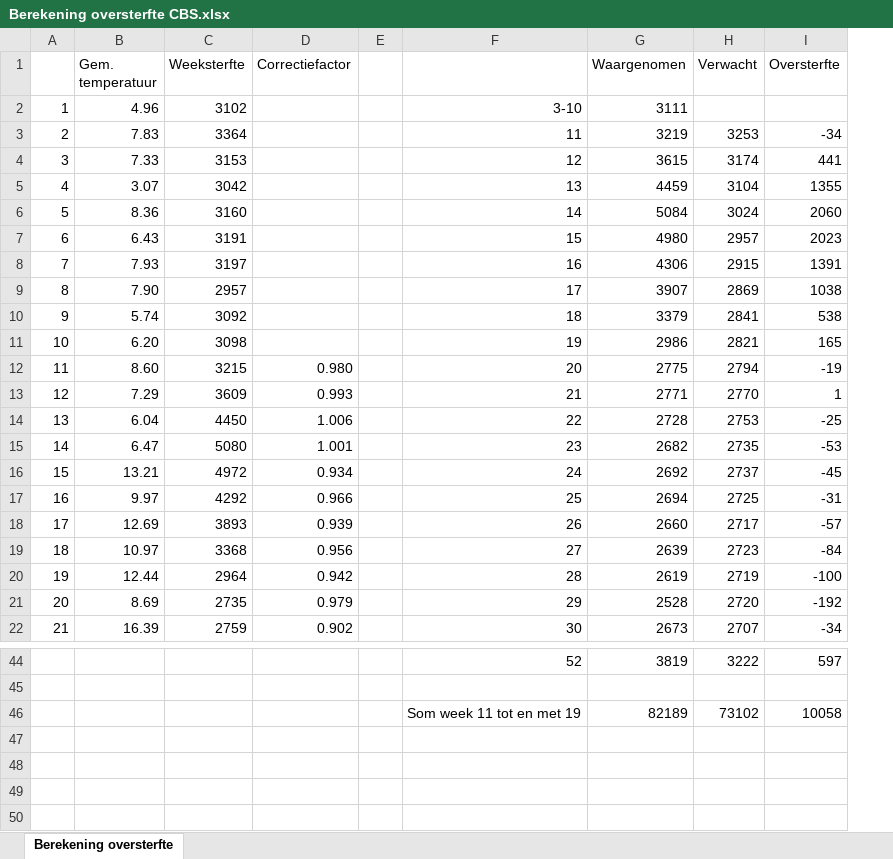
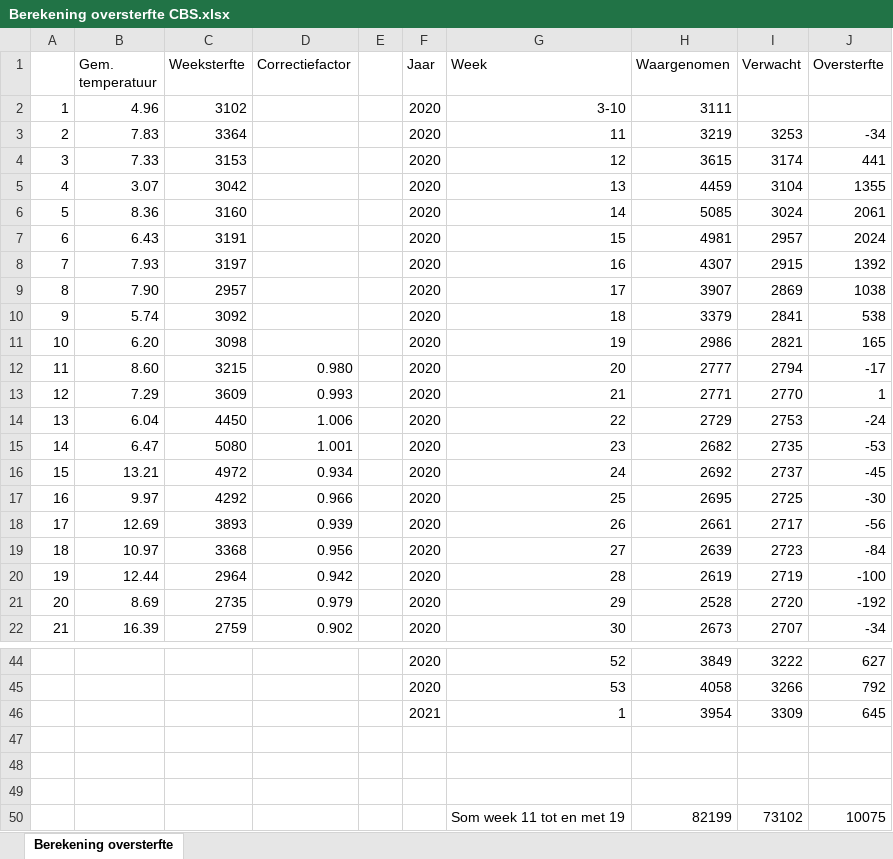
Before and after one commit to mzelst/covid-19, an Excel workbook: workflow/excess_mortality/data/Berekening oversterfte CBS.xlsx, sheet Berekening oversterfte, drawn as a sheet; only a part is shown, gaps mark what is left out; values as stored, in another font and other column widths than the file's, no borders; addresses are those after the commit; the diff covers the shown part only; the diff names each change by its address in the sheet, - before the commit and + after, or states it on an @@ line.

```diff
--- a/workflow/excess_mortality/data/Berekening oversterfte CBS.xlsx (sheet Berekening oversterfte)
+++ b/workflow/excess_mortality/data/Berekening oversterfte CBS.xlsx (sheet Berekening oversterfte)
+column F (Jaar), rows 2-22: all 2020; row 44: 2020
-G1: (empty)
+G1: Week
-H6 (Waargenomen): 5084
+H6 (Waargenomen): 5085
-J6 (Oversterfte): 2060
+J6 (Oversterfte): 2061
-H7 (Waargenomen): 4980
+H7 (Waargenomen): 4981
-J7 (Oversterfte): 2023
+J7 (Oversterfte): 2024
-H8 (Waargenomen): 4306
+H8 (Waargenomen): 4307
-J8 (Oversterfte): 1391
+J8 (Oversterfte): 1392
-H12 (Waargenomen): 2775
+H12 (Waargenomen): 2777
-J12 (Oversterfte): -19
+J12 (Oversterfte): -17
-H14 (Waargenomen): 2728
+H14 (Waargenomen): 2729
-J14 (Oversterfte): -25
+J14 (Oversterfte): -24
-H17 (Waargenomen): 2694
+H17 (Waargenomen): 2695
-J17 (Oversterfte): -31
+J17 (Oversterfte): -30
-H18 (Waargenomen): 2660
+H18 (Waargenomen): 2661
-J18 (Oversterfte): -57
+J18 (Oversterfte): -56
-H44 (Waargenomen): 3819
+H44 (Waargenomen): 3849
-J44 (Oversterfte): 597
+J44 (Oversterfte): 627
+row 45:  |  |  |  |  | 2020 | 53 | 4058 | 3266 | 792
+row 46:  |  |  |  |  | 2021 | 1 | 3954 | 3309 | 645
-row 48:  |  |  |  |  | Som week 11 tot en met 19 | 82189 | 73102 | 10058
+row 48: (empty)
+row 49: (empty)
+row 50:  |  |  |  |  |  | Som week 11 tot en met 19 | 82199 | 73102 | 10075
```
Also changed, not shown: 32 edited cells elsewhere in this sheet, formulas that keep their value.
